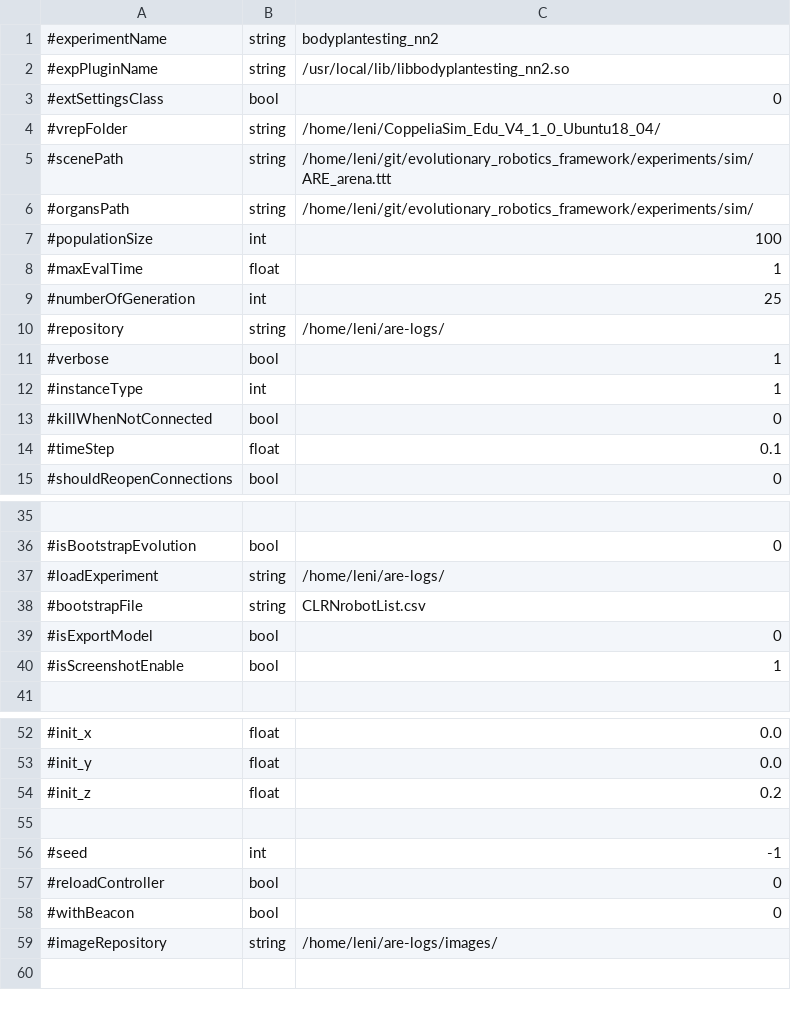
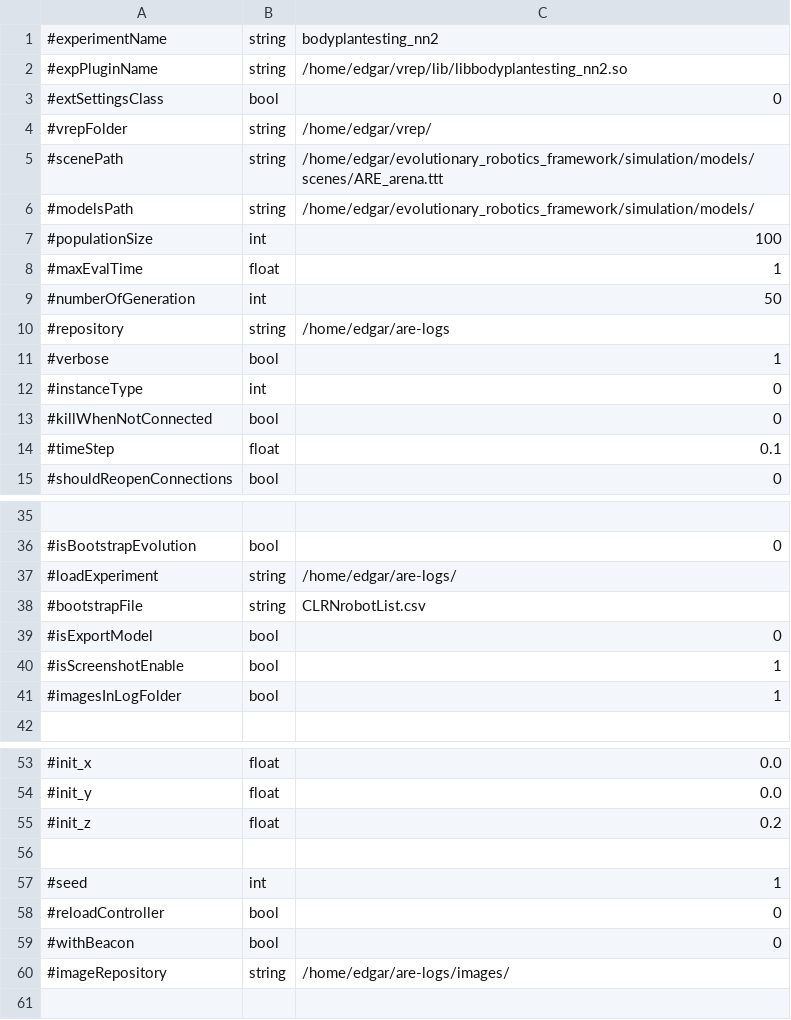
Before and after one commit to AutonomousRoboticEvolution/AREFramework, a CSV file: experiments/bodyplantesting_nn2/parameters.csv, drawn as a sheet; only a part is shown, gaps mark what is left out.

```diff
--- a/experiments/bodyplantesting_nn2/parameters.csv
+++ b/experiments/bodyplantesting_nn2/parameters.csv
@@ -1,13 +1,13 @@
 #experimentName,string,bodyplantesting_nn2
-#expPluginName,string,/usr/local/lib/libbodyplantesting_nn2.so
+#expPluginName,string,/home/edgar/vrep/lib/libbodyplantesting_nn2.so
 #extSettingsClass,bool,0
-#vrepFolder,string,/home/leni/CoppeliaSim_Edu_V4_1_0_Ubuntu18_04/
-#scenePath,string,/home/leni/git/evolutionary_robotics_framework/experiments/sim/ARE_arena.ttt
-#organsPath,string,/home/leni/git/evolutionary_robotics_framework/experiments/sim/
+#vrepFolder,string,/home/edgar/vrep/
+#scenePath,string,/home/edgar/evolutionary_robotics_framework/simulation/models/scenes/ARE_arena.ttt
+#modelsPath,string,/home/edgar/evolutionary_robotics_framework/simulation/models/
 #populationSize,int,100
 #maxEvalTime,float,1
-#numberOfGeneration,int,25
-#repository,string,/home/leni/are-logs/
+#numberOfGeneration,int,50
+#repository,string,/home/edgar/are-logs
 #verbose,bool,1
-#instanceType,int,1
+#instanceType,int,0
 #killWhenNotConnected,bool,0
@@ -36,3 +36,3 @@
 #isBootstrapEvolution,bool,0
-#loadExperiment,string,/home/leni/are-logs/
+#loadExperiment,string,/home/edgar/are-logs/
 #bootstrapFile,string,CLRNrobotList.csv
@@ -40,2 +40,3 @@
 #isScreenshotEnable,bool,1
+#imagesInLogFolder,bool,1
 
@@ -55,6 +56,6 @@
 
-#seed,int,-1
+#seed,int,1
 #reloadController,bool,0
 #withBeacon,bool,0
-#imageRepository,string,/home/leni/are-logs/images/
+#imageRepository,string,/home/edgar/are-logs/images/
 
```
Also changed, not shown: 5 other files.
